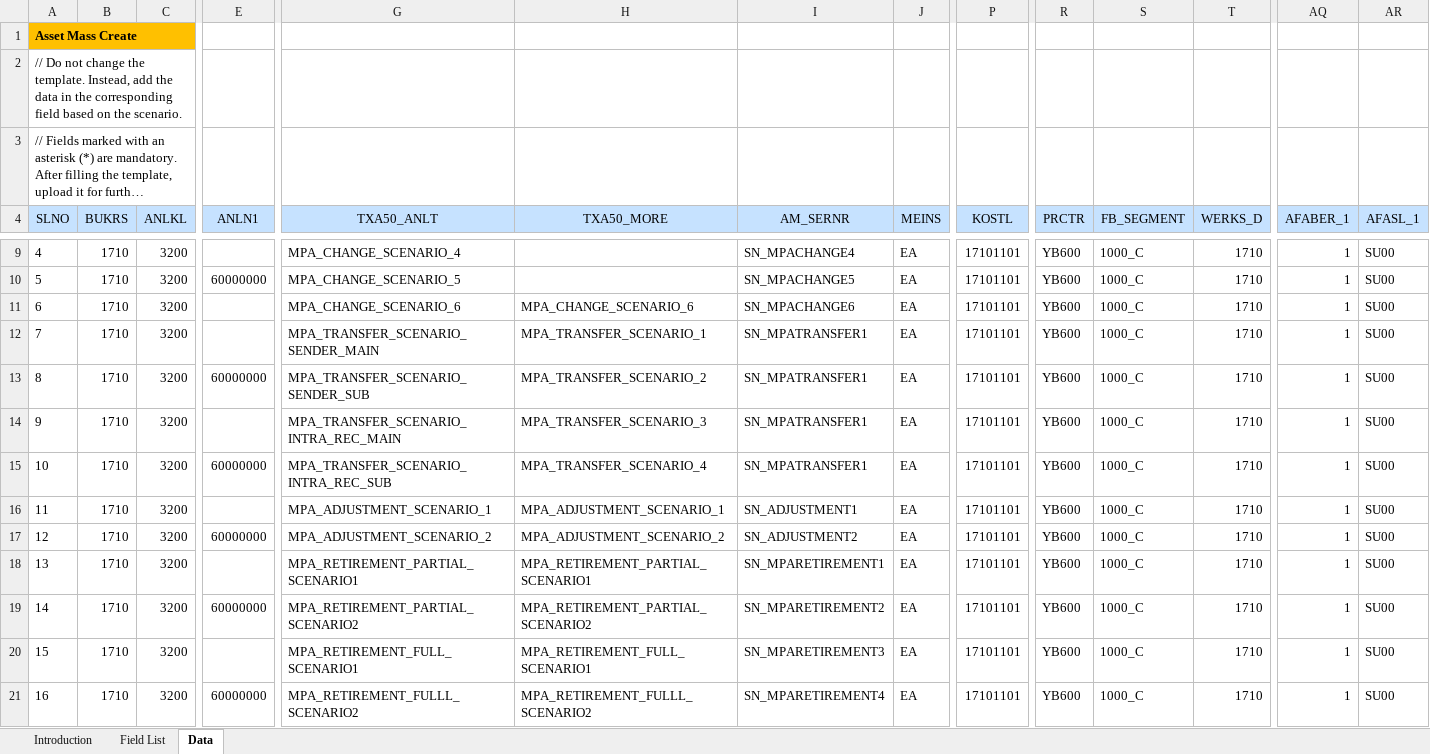
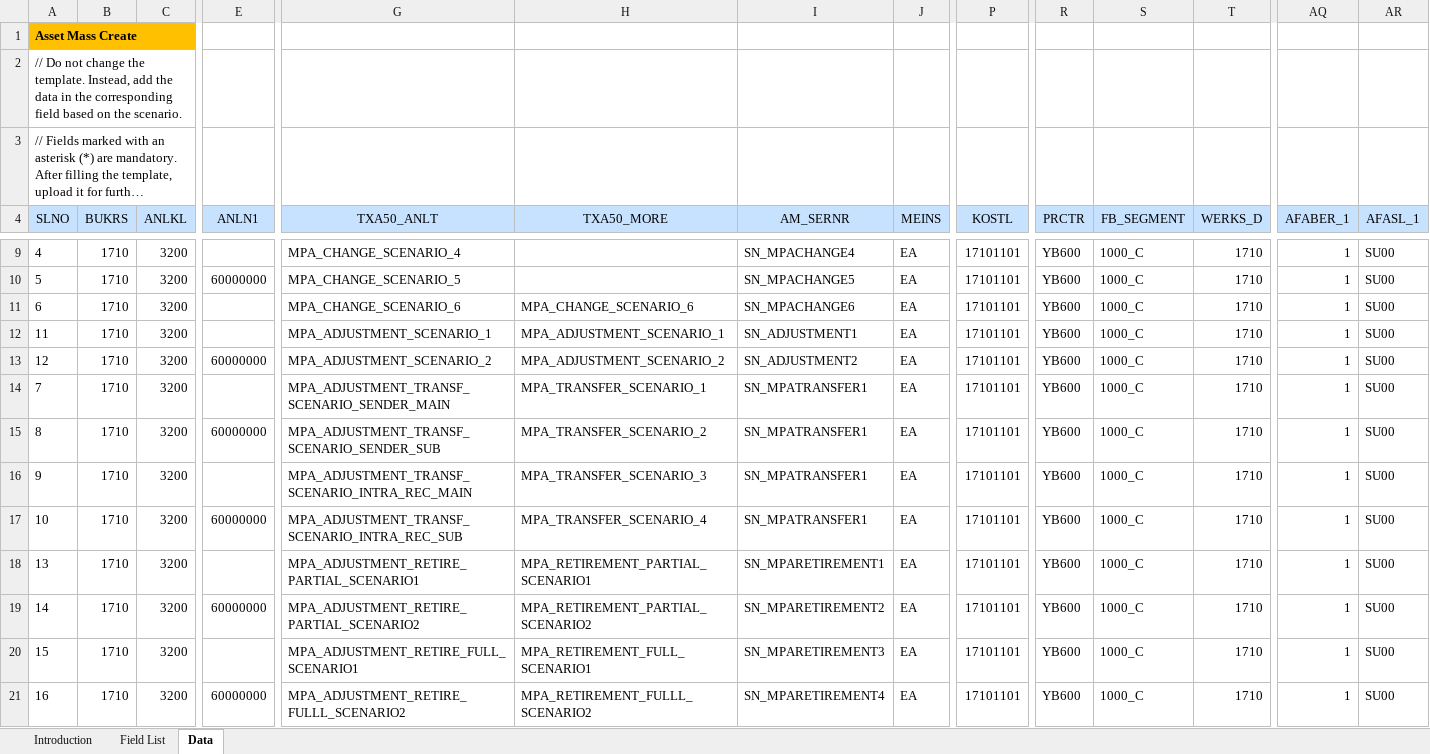
Before and after one commit to mrcsaszkow/mpa_files, an Excel workbook: 00_create_template.xlsx, sheet Data, drawn as a sheet; only a part is shown, gaps mark what is left out; long unchanged cells end in …; values as stored, in another font and other column widths than the file's, no borders; removed rows and columns are numbered as before the commit, all else as after; rows hold the shown columns only; the diff names each change by its address in the sheet, - before the commit and + after, or states it on an @@ line.

```diff
--- a/00_create_template.xlsx (sheet Data)
+++ b/00_create_template.xlsx (sheet Data)
-row 12: 7 | 1710 | 3200 |  | MPA_TRANSFER_SCENARIO_SENDER_MAIN | MPA_TRANSFER_SCENARIO_1 | SN_MPATRANSFER1 | EA | 17101101 | YB600 | 1000_C | 1710 | 1 | SU00
-row 13: 8 | 1710 | 3200 | 60000000 | MPA_TRANSFER_SCENARIO_SENDER_SUB | MPA_TRANSFER_SCENARIO_2 | SN_MPATRANSFER1 | EA | 17101101 | YB600 | 1000_C | 1710 | 1 | SU00
-row 14: 9 | 1710 | 3200 |  | MPA_TRANSFER_SCENARIO_INTRA_REC_MAIN | MPA_TRANSFER_SCENARIO_3 | SN_MPATRANSFER1 | EA | 17101101 | YB600 | 1000_C | 1710 | 1 | SU00
-row 15: 10 | 1710 | 3200 | 60000000 | MPA_TRANSFER_SCENARIO_INTRA_REC_SUB | MPA_TRANSFER_SCENARIO_4 | SN_MPATRANSFER1 | EA | 17101101 | YB600 | 1000_C | 1710 | 1 | SU00
+row 14: 7 | 1710 | 3200 |  | MPA_ADJUSTMENT_TRANSF_SCENARIO_SENDER_MAIN | MPA_TRANSFER_SCENARIO_1 | SN_MPATRANSFER1 | EA | 17101101 | YB600 | 1000_C | 1710 | 1 | SU00
+row 15: 8 | 1710 | 3200 | 60000000 | MPA_ADJUSTMENT_TRANSF_SCENARIO_SENDER_SUB | MPA_TRANSFER_SCENARIO_2 | SN_MPATRANSFER1 | EA | 17101101 | YB600 | 1000_C | 1710 | 1 | SU00
+row 16: 9 | 1710 | 3200 |  | MPA_ADJUSTMENT_TRANSF_SCENARIO_INTRA_REC_MAIN | MPA_TRANSFER_SCENARIO_3 | SN_MPATRANSFER1 | EA | 17101101 | YB600 | 1000_C | 1710 | 1 | SU00
+row 17: 10 | 1710 | 3200 | 60000000 | MPA_ADJUSTMENT_TRANSF_SCENARIO_INTRA_REC_SUB | MPA_TRANSFER_SCENARIO_4 | SN_MPATRANSFER1 | EA | 17101101 | YB600 | 1000_C | 1710 | 1 | SU00
-G18 (TXA50_ANLT): MPA_RETIREMENT_PARTIAL_SCENARIO1
+G18 (TXA50_ANLT): MPA_ADJUSTMENT_RETIRE_PARTIAL_SCENARIO1
-G19 (TXA50_ANLT): MPA_RETIREMENT_PARTIAL_SCENARIO2
+G19 (TXA50_ANLT): MPA_ADJUSTMENT_RETIRE_PARTIAL_SCENARIO2
-G20 (TXA50_ANLT): MPA_RETIREMENT_FULL_SCENARIO1
+G20 (TXA50_ANLT): MPA_ADJUSTMENT_RETIRE_FULL_SCENARIO1
-G21 (TXA50_ANLT): MPA_RETIREMENT_FULLL_SCENARIO2
+G21 (TXA50_ANLT): MPA_ADJUSTMENT_RETIRE_FULLL_SCENARIO2
```
Also changed, not shown: 03_adjustment_template.xlsx.
